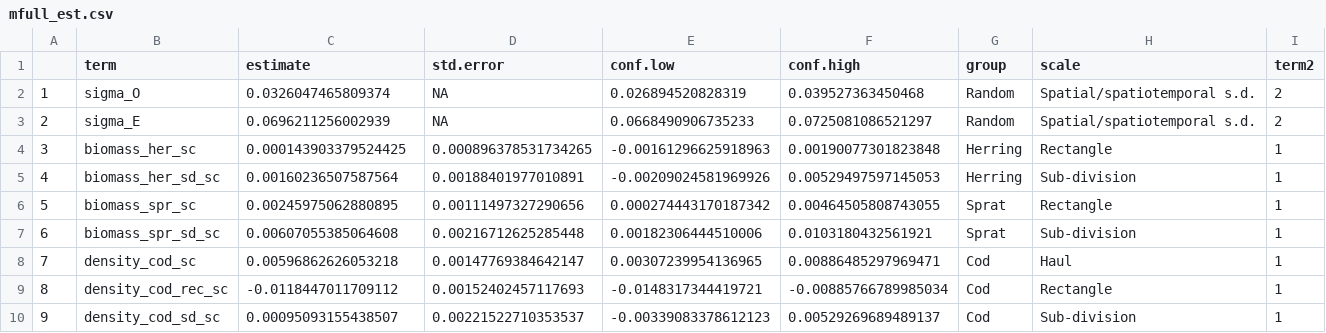
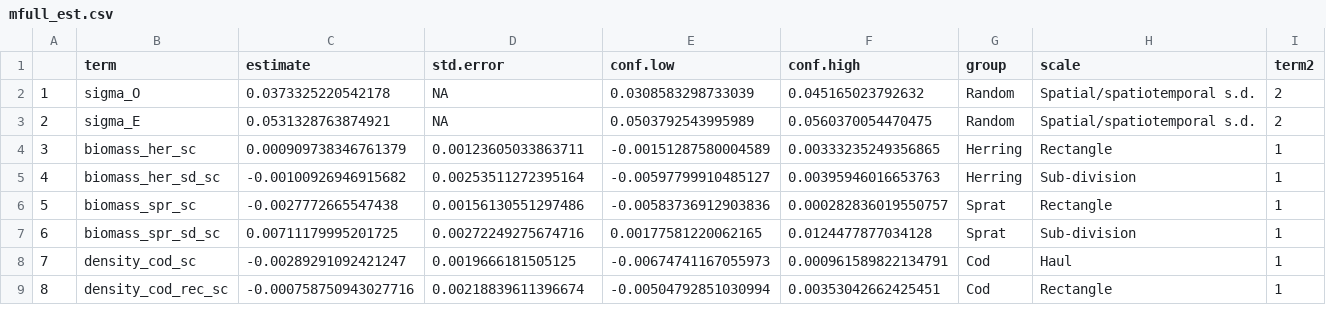
Before and after one commit to maxlindmark/cod-condition, a CSV file: output/mfull_est.csv, drawn as a sheet; only a part is shown; the diff covers the shown part only; the diff names each change by its address in the sheet, - before the commit and + after, or states it on an @@ line.

Commit message:
upload csv of effect sizes for sensitivity analysis

```diff
--- a/output/mfull_est.csv
+++ b/output/mfull_est.csv
-C2 (estimate): 0.0326047465809374
+C2 (estimate): 0.0373325220542178
-E2 (conf.low): 0.026894520828319
+E2 (conf.low): 0.0308583298733039
-F2 (conf.high): 0.039527363450468
+F2 (conf.high): 0.045165023792632
-C3 (estimate): 0.0696211256002939
+C3 (estimate): 0.0531328763874921
-E3 (conf.low): 0.0668490906735233
+E3 (conf.low): 0.0503792543995989
-F3 (conf.high): 0.0725081086521297
+F3 (conf.high): 0.0560370054470475
-C4 (estimate): 0.000143903379524425
+C4 (estimate): 0.000909738346761379
-D4 (std.error): 0.000896378531734265
+D4 (std.error): 0.00123605033863711
-E4 (conf.low): -0.00161296625918963
+E4 (conf.low): -0.00151287580004589
-F4 (conf.high): 0.00190077301823848
+F4 (conf.high): 0.00333235249356865
-C5 (estimate): 0.00160236507587564
+C5 (estimate): -0.00100926946915682
-D5 (std.error): 0.00188401977010891
+D5 (std.error): 0.00253511272395164
-E5 (conf.low): -0.00209024581969926
+E5 (conf.low): -0.00597799910485127
-F5 (conf.high): 0.00529497597145053
+F5 (conf.high): 0.00395946016653763
-C6 (estimate): 0.00245975062880895
+C6 (estimate): -0.0027772665547438
-D6 (std.error): 0.00111497327290656
+D6 (std.error): 0.00156130551297486
-E6 (conf.low): 0.000274443170187342
+E6 (conf.low): -0.00583736912903836
-F6 (conf.high): 0.00464505808743055
+F6 (conf.high): 0.000282836019550757
-C7 (estimate): 0.00607055385064608
+C7 (estimate): 0.00711179995201725
-D7 (std.error): 0.00216712625285448
+D7 (std.error): 0.00272249275674716
-E7 (conf.low): 0.00182306444510006
+E7 (conf.low): 0.00177581220062165
-F7 (conf.high): 0.0103180432561921
+F7 (conf.high): 0.0124477877034128
-C8 (estimate): 0.00596862626053218
+C8 (estimate): -0.00289291092421247
-D8 (std.error): 0.00147769384642147
+D8 (std.error): 0.0019666181505125
-E8 (conf.low): 0.00307239954136965
+E8 (conf.low): -0.00674741167055973
-F8 (conf.high): 0.00886485297969471
+F8 (conf.high): 0.000961589822134791
-C9 (estimate): -0.0118447011709112
+C9 (estimate): -0.000758750943027716
-D9 (std.error): 0.00152402457117693
+D9 (std.error): 0.00218839611396674
-E9 (conf.low): -0.0148317344419721
+E9 (conf.low): -0.00504792851030994
-F9 (conf.high): -0.00885766789985034
+F9 (conf.high): 0.00353042662425451
-row 10: 9 | density_cod_sd_sc | 0.00095093155438507 | 0.00221522710353537 | -0.00339083378612123 | 0.00529269689489137 | Cod | Sub-division | 1
```
Also changed, not shown: 2 removed rows, 40 edited cells and row numbers in column A elsewhere in this file.
